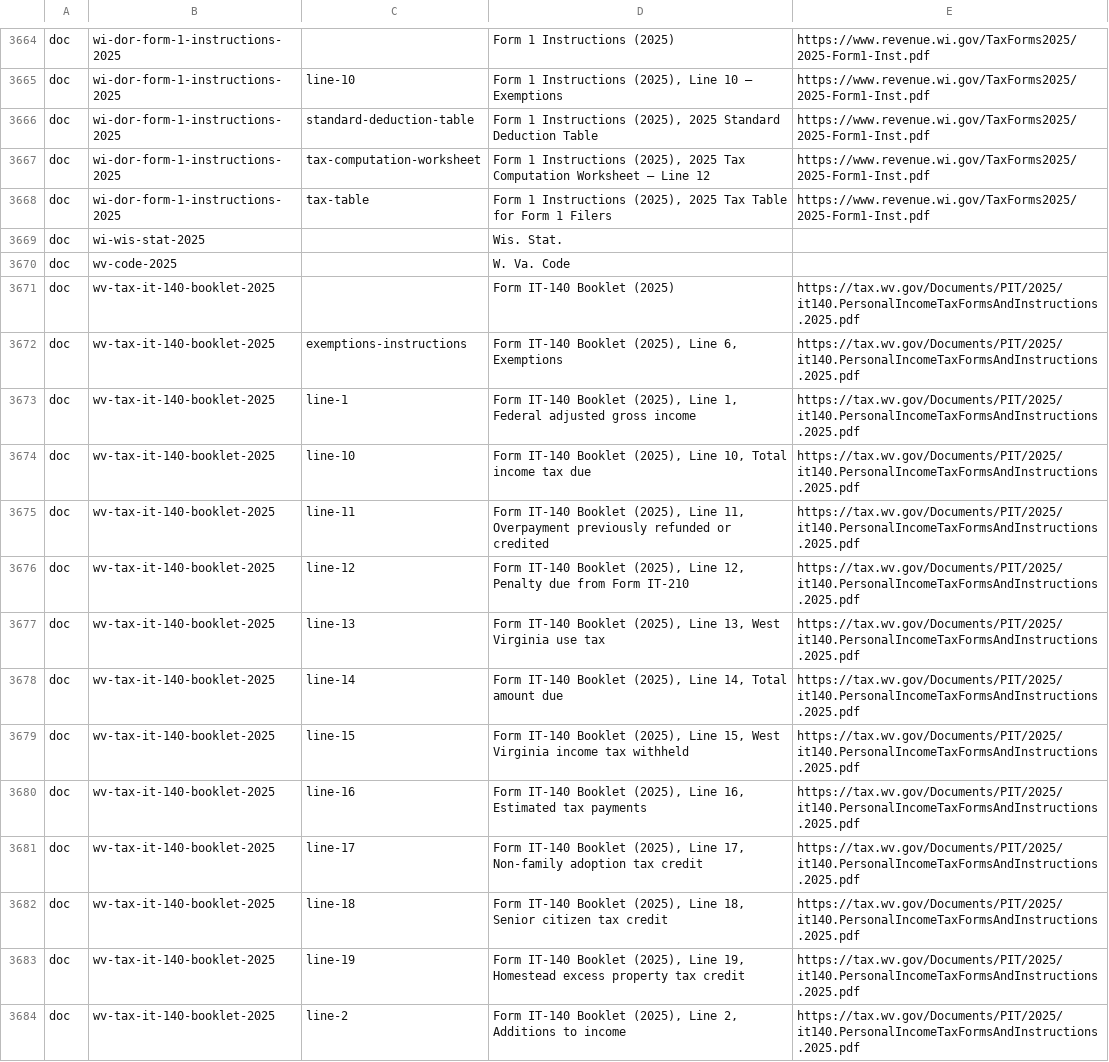
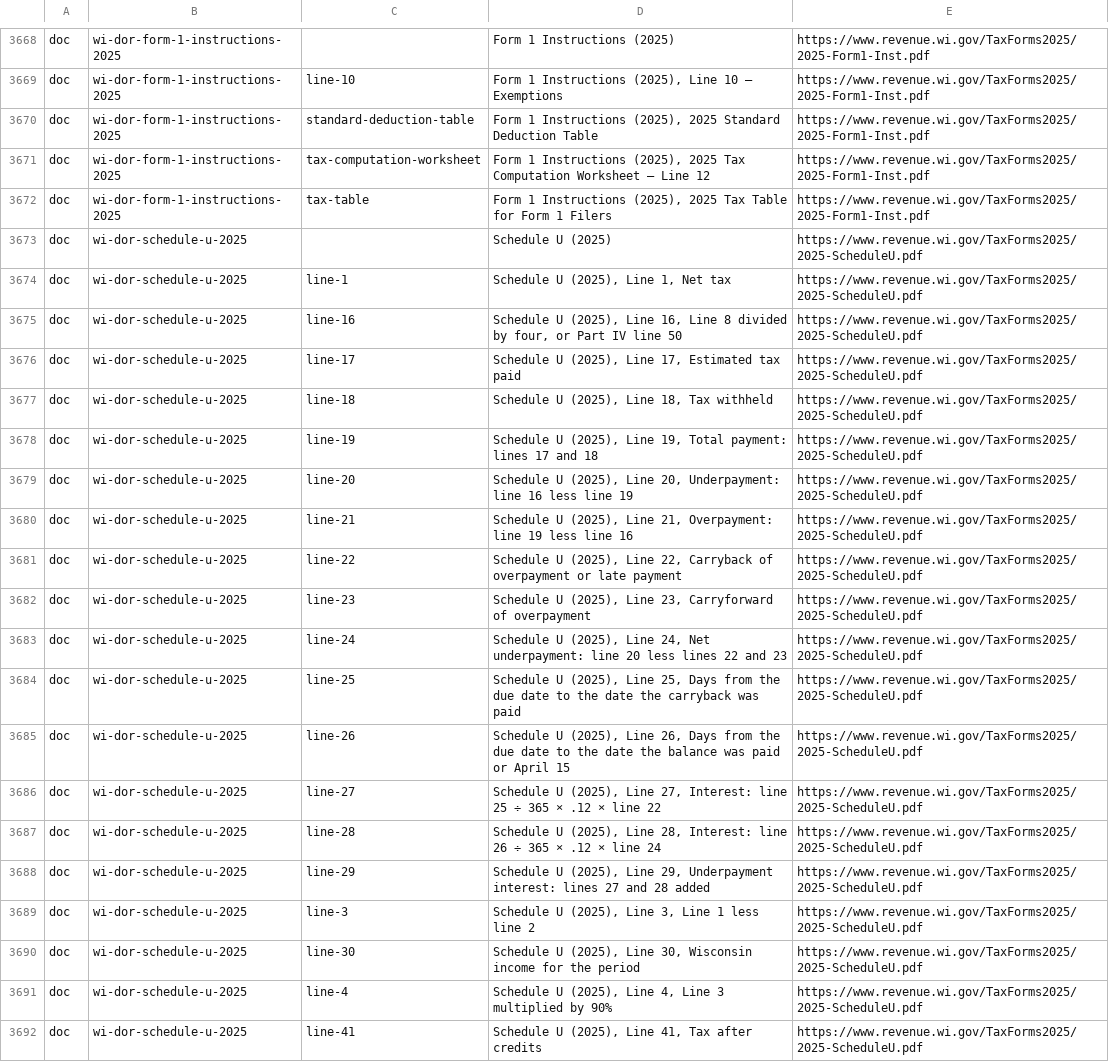
Before and after one commit to nexteggapp/taxcalcs, a TSV file: returns/rules/cites/labels.tsv, drawn as a sheet; only a part is shown, gaps mark what is left out; the shorter side is filled out with more unchanged rows; the diff covers the shown part only.

```diff
--- a/returns/rules/cites/labels.tsv
+++ b/returns/rules/cites/labels.tsv
@@ -3668 +3672,21 @@ doc	wi-dor-form-1-instructions-2025	tax-computation-worksheet	Form 1 Instruction
 doc	wi-dor-form-1-instructions-2025	tax-table	Form 1 Instructions (2025), 2025 Tax Table for Form 1 Filers	https://www.revenue.wi.gov/TaxForms2025/2025-Form1-Inst.pdf
+doc	wi-dor-schedule-u-2025		Schedule U (2025)	https://www.revenue.wi.gov/TaxForms2025/2025-ScheduleU.pdf
+doc	wi-dor-schedule-u-2025	line-1	Schedule U (2025), Line 1, Net tax	https://www.revenue.wi.gov/TaxForms2025/2025-ScheduleU.pdf
+doc	wi-dor-schedule-u-2025	line-16	Schedule U (2025), Line 16, Line 8 divided by four, or Part IV line 50	https://www.revenue.wi.gov/TaxForms2025/2025-ScheduleU.pdf
+doc	wi-dor-schedule-u-2025	line-17	Schedule U (2025), Line 17, Estimated tax paid	https://www.revenue.wi.gov/TaxForms2025/2025-ScheduleU.pdf
+doc	wi-dor-schedule-u-2025	line-18	Schedule U (2025), Line 18, Tax withheld	https://www.revenue.wi.gov/TaxForms2025/2025-ScheduleU.pdf
+doc	wi-dor-schedule-u-2025	line-19	Schedule U (2025), Line 19, Total payment: lines 17 and 18	https://www.revenue.wi.gov/TaxForms2025/2025-ScheduleU.pdf
+doc	wi-dor-schedule-u-2025	line-20	Schedule U (2025), Line 20, Underpayment: line 16 less line 19	https://www.revenue.wi.gov/TaxForms2025/2025-ScheduleU.pdf
+doc	wi-dor-schedule-u-2025	line-21	Schedule U (2025), Line 21, Overpayment: line 19 less line 16	https://www.revenue.wi.gov/TaxForms2025/2025-ScheduleU.pdf
+doc	wi-dor-schedule-u-2025	line-22	Schedule U (2025), Line 22, Carryback of overpayment or late payment	https://www.revenue.wi.gov/TaxForms2025/2025-ScheduleU.pdf
+doc	wi-dor-schedule-u-2025	line-23	Schedule U (2025), Line 23, Carryforward of overpayment	https://www.revenue.wi.gov/TaxForms2025/2025-ScheduleU.pdf
+doc	wi-dor-schedule-u-2025	line-24	Schedule U (2025), Line 24, Net underpayment: line 20 less lines 22 and 23	https://www.revenue.wi.gov/TaxForms2025/2025-ScheduleU.pdf
+doc	wi-dor-schedule-u-2025	line-25	Schedule U (2025), Line 25, Days from the due date to the date the carryback was paid	https://www.revenue.wi.gov/TaxForms2025/2025-ScheduleU.pdf
+doc	wi-dor-schedule-u-2025	line-26	Schedule U (2025), Line 26, Days from the due date to the date the balance was paid or April 15	https://www.revenue.wi.gov/TaxForms2025/2025-ScheduleU.pdf
+doc	wi-dor-schedule-u-2025	line-27	Schedule U (2025), Line 27, Interest: line 25 ÷ 365 × .12 × line 22	https://www.revenue.wi.gov/TaxForms2025/2025-ScheduleU.pdf
+doc	wi-dor-schedule-u-2025	line-28	Schedule U (2025), Line 28, Interest: line 26 ÷ 365 × .12 × line 24	https://www.revenue.wi.gov/TaxForms2025/2025-ScheduleU.pdf
+doc	wi-dor-schedule-u-2025	line-29	Schedule U (2025), Line 29, Underpayment interest: lines 27 and 28 added	https://www.revenue.wi.gov/TaxForms2025/2025-ScheduleU.pdf
+doc	wi-dor-schedule-u-2025	line-3	Schedule U (2025), Line 3, Line 1 less line 2	https://www.revenue.wi.gov/TaxForms2025/2025-ScheduleU.pdf
+doc	wi-dor-schedule-u-2025	line-30	Schedule U (2025), Line 30, Wisconsin income for the period	https://www.revenue.wi.gov/TaxForms2025/2025-ScheduleU.pdf
+doc	wi-dor-schedule-u-2025	line-4	Schedule U (2025), Line 4, Line 3 multiplied by 90%	https://www.revenue.wi.gov/TaxForms2025/2025-ScheduleU.pdf
+doc	wi-dor-schedule-u-2025	line-41	Schedule U (2025), Line 41, Tax after credits	https://www.revenue.wi.gov/TaxForms2025/2025-ScheduleU.pdf
```
Also changed, not shown: 17 added rows elsewhere in this file, 22 other files.
